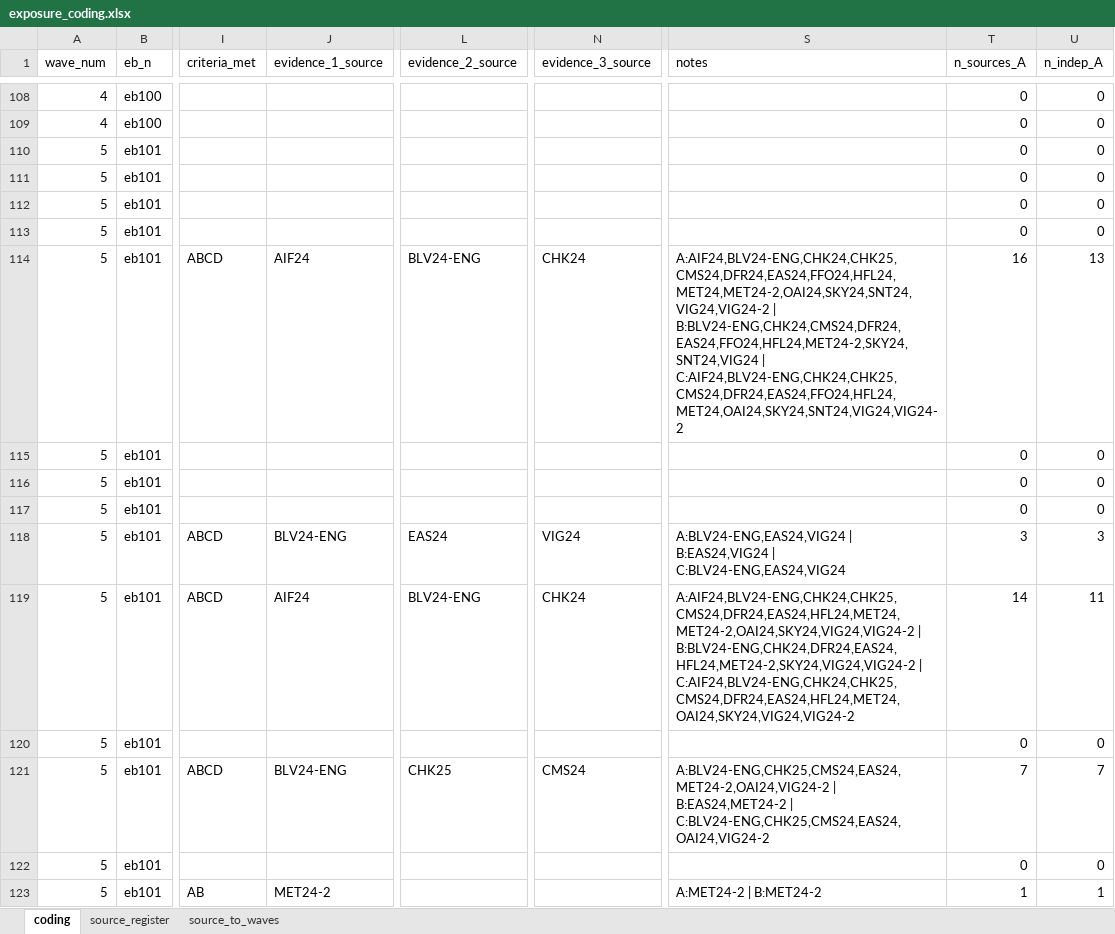
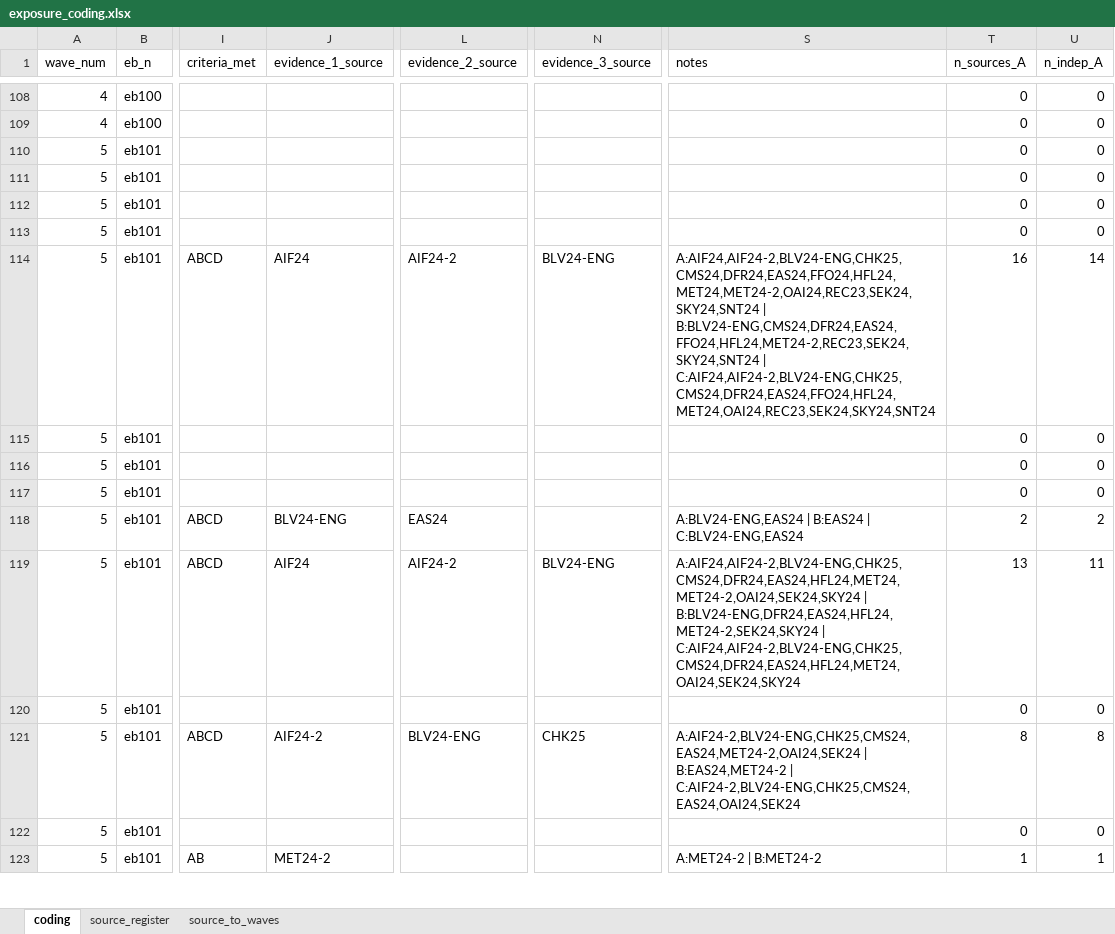
Before and after one commit to kam-eeel/pol380-research, an Excel workbook: data/interim/exposure_coding.xlsx, sheet coding, drawn as a sheet; only a part is shown, gaps mark what is left out; values as stored, in another font and other column widths than the file's, no borders; the diff covers the shown part only; the diff names each change by its address in the sheet, - before the commit and + after, or states it on an @@ line.

```diff
--- a/data/interim/exposure_coding.xlsx (sheet coding)
+++ b/data/interim/exposure_coding.xlsx (sheet coding)
-L114 (evidence_2_source): BLV24-ENG
+L114 (evidence_2_source): AIF24-2
-N114 (evidence_3_source): CHK24
+N114 (evidence_3_source): BLV24-ENG
-S114 (notes): A:AIF24,BLV24-ENG,CHK24,CHK25,CMS24,DFR24,EAS24,FFO24,HFL24,MET24,MET24-2,OAI24,SKY24,SNT24,VIG24,VIG24-2 | B:BLV24-ENG,CHK24,CMS24,DFR24,EAS24,FFO24,HFL24,MET24-2,SKY24,SNT24,VIG24 | C:AIF24,BLV24-ENG,CHK24,CHK25,CMS24,DFR24,EAS24,FFO24,HFL24,MET24,OAI24,SKY24,SNT24,VIG24,VIG24-2
+S114 (notes): A:AIF24,AIF24-2,BLV24-ENG,CHK25,CMS24,DFR24,EAS24,FFO24,HFL24,MET24,MET24-2,OAI24,REC23,SEK24,SKY24,SNT24 | B:BLV24-ENG,CMS24,DFR24,EAS24,FFO24,HFL24,MET24-2,REC23,SEK24,SKY24,SNT24 | C:AIF24,AIF24-2,BLV24-ENG,CHK25,CMS24,DFR24,EAS24,FFO24,HFL24,MET24,OAI24,REC23,SEK24,SKY24,SNT24
-U114 (n_indep_A): 13
+U114 (n_indep_A): 14
-N118 (evidence_3_source): VIG24
+N118 (evidence_3_source): (empty)
-S118 (notes): A:BLV24-ENG,EAS24,VIG24 | B:EAS24,VIG24 | C:BLV24-ENG,EAS24,VIG24
+S118 (notes): A:BLV24-ENG,EAS24 | B:EAS24 | C:BLV24-ENG,EAS24
-T118 (n_sources_A): 3
+T118 (n_sources_A): 2
-U118 (n_indep_A): 3
+U118 (n_indep_A): 2
-L119 (evidence_2_source): BLV24-ENG
+L119 (evidence_2_source): AIF24-2
-N119 (evidence_3_source): CHK24
+N119 (evidence_3_source): BLV24-ENG
-S119 (notes): A:AIF24,BLV24-ENG,CHK24,CHK25,CMS24,DFR24,EAS24,HFL24,MET24,MET24-2,OAI24,SKY24,VIG24,VIG24-2 | B:BLV24-ENG,CHK24,DFR24,EAS24,HFL24,MET24-2,SKY24,VIG24,VIG24-2 | C:AIF24,BLV24-ENG,CHK24,CHK25,CMS24,DFR24,EAS24,HFL24,MET24,OAI24,SKY24,VIG24,VIG24-2
+S119 (notes): A:AIF24,AIF24-2,BLV24-ENG,CHK25,CMS24,DFR24,EAS24,HFL24,MET24,MET24-2,OAI24,SEK24,SKY24 | B:BLV24-ENG,DFR24,EAS24,HFL24,MET24-2,SEK24,SKY24 | C:AIF24,AIF24-2,BLV24-ENG,CHK25,CMS24,DFR24,EAS24,HFL24,MET24,OAI24,SEK24,SKY24
-T119 (n_sources_A): 14
+T119 (n_sources_A): 13
-J121 (evidence_1_source): BLV24-ENG
+J121 (evidence_1_source): AIF24-2
-L121 (evidence_2_source): CHK25
+L121 (evidence_2_source): BLV24-ENG
-N121 (evidence_3_source): CMS24
+N121 (evidence_3_source): CHK25
-S121 (notes): A:BLV24-ENG,CHK25,CMS24,EAS24,MET24-2,OAI24,VIG24-2 | B:EAS24,MET24-2 | C:BLV24-ENG,CHK25,CMS24,EAS24,OAI24,VIG24-2
+S121 (notes): A:AIF24-2,BLV24-ENG,CHK25,CMS24,EAS24,MET24-2,OAI24,SEK24 | B:EAS24,MET24-2 | C:AIF24-2,BLV24-ENG,CHK25,CMS24,EAS24,OAI24,SEK24
-T121 (n_sources_A): 7
+T121 (n_sources_A): 8
-U121 (n_indep_A): 7
+U121 (n_indep_A): 8
```
Also changed, not shown: 74 edited cells elsewhere in this sheet, sheet source_to_waves, 3 other files.
